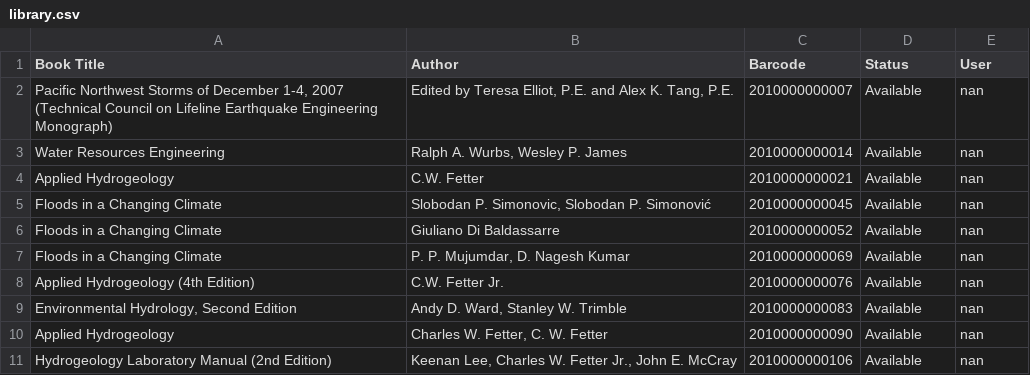
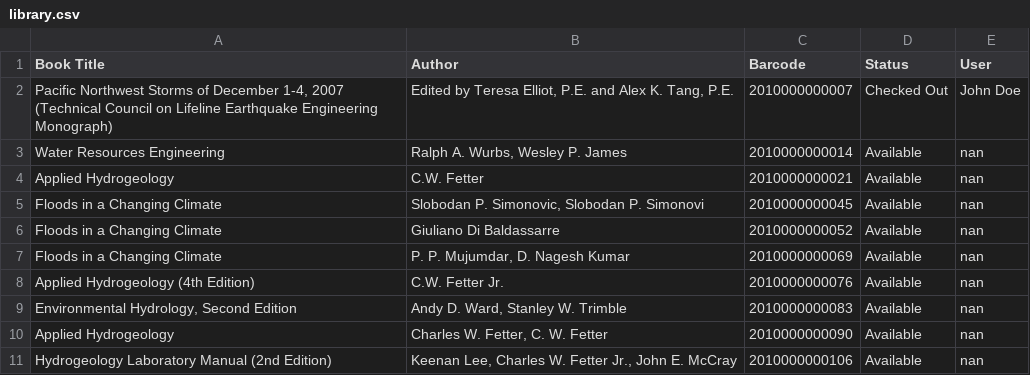
Before and after one commit to USACE-RMC/RMCLakewoodLibrary, a CSV file: data/library.csv, drawn as a sheet; only a part is shown; the diff names each change by its address in the sheet, - before the commit and + after, or states it on an @@ line.

```diff
--- a/data/library.csv
+++ b/data/library.csv
-D2 (Status): Available
+D2 (Status): Checked Out
-E2 (User): nan
+E2 (User): John Doe
-B5 (Author): Slobodan P. Simonovic, Slobodan P. Simonović
+B5 (Author): Slobodan P. Simonovic, Slobodan P. Simonovi
```
Also changed, not shown: 3 other files.
